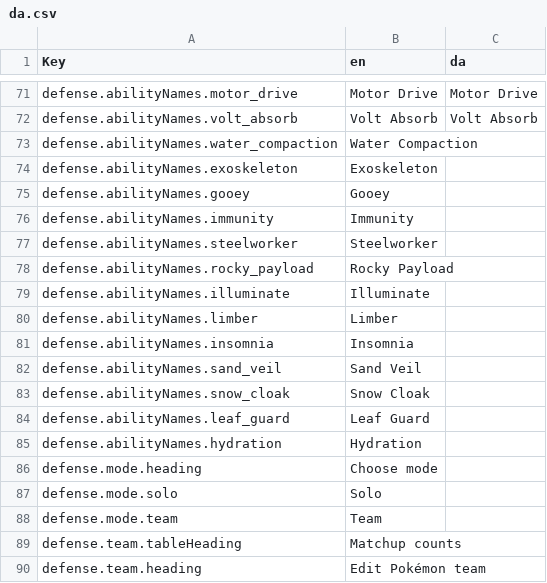
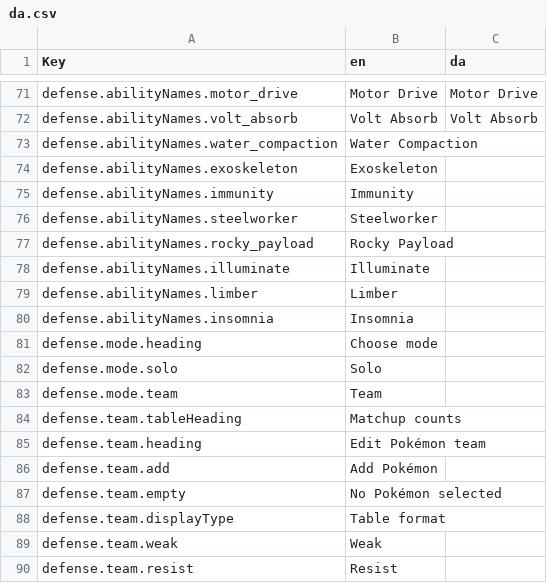
Before and after one commit to ViZarSmogon/pkmn.help, a CSV file: public/translations/da.csv, drawn as a sheet; only a part is shown, gaps mark what is left out; the shorter side is filled out with more unchanged rows.

```diff
--- a/public/translations/da.csv
+++ b/public/translations/da.csv
@@ -74,3 +74,2 @@ defense.abilityNames.water_compaction,Water Compaction,
 defense.abilityNames.exoskeleton,Exoskeleton,
-defense.abilityNames.gooey,Gooey,
 defense.abilityNames.immunity,Immunity,
@@ -81,6 +80,2 @@ defense.abilityNames.limber,Limber,
 defense.abilityNames.insomnia,Insomnia,
-defense.abilityNames.sand_veil,Sand Veil,
-defense.abilityNames.snow_cloak,Snow Cloak,
-defense.abilityNames.leaf_guard,Leaf Guard,
-defense.abilityNames.hydration,Hydration,
 defense.mode.heading,Choose mode,
```
Also changed, not shown: public/translations/de.csv, public/translations/en.csv, 17 other files.
